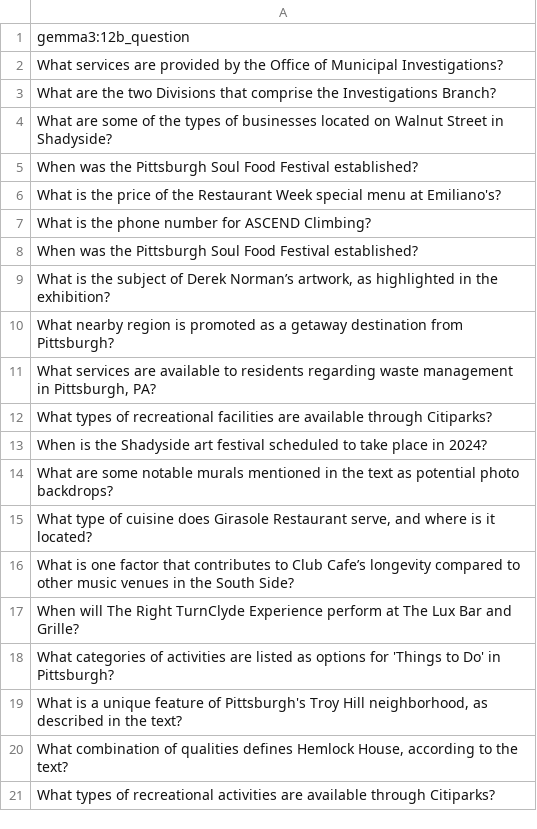
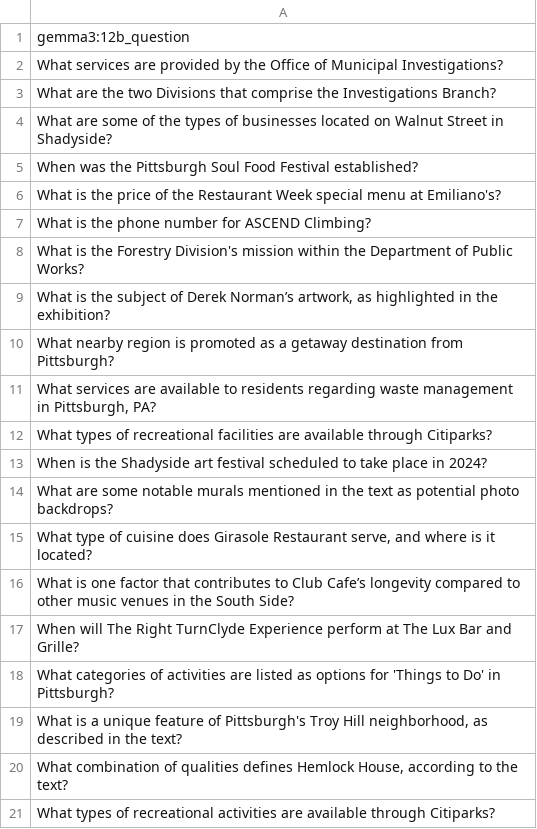
Before and after one commit to dasarchan/11711_hw2, a CSV file: sampled_questions.csv, drawn as a sheet.

Commit message:
updated questions

```diff
--- a/sampled_questions.csv
+++ b/sampled_questions.csv
@@ -7,3 +7,3 @@ What is the price of the Restaurant Week special menu at Emiliano's?
 What is the phone number for ASCEND Climbing?
-When was the Pittsburgh Soul Food Festival established?
+What is the Forestry Division's mission within the Department of Public Works?
 "What is the subject of Derek Norman’s artwork, as highlighted in the exhibition?"
```
